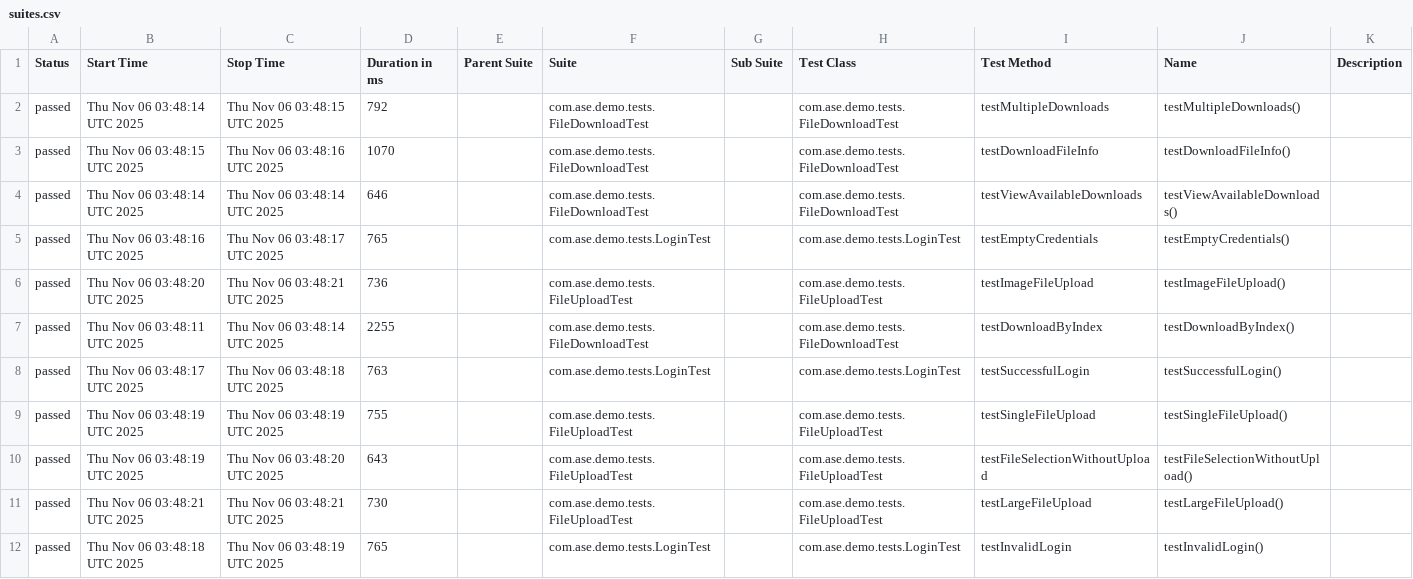
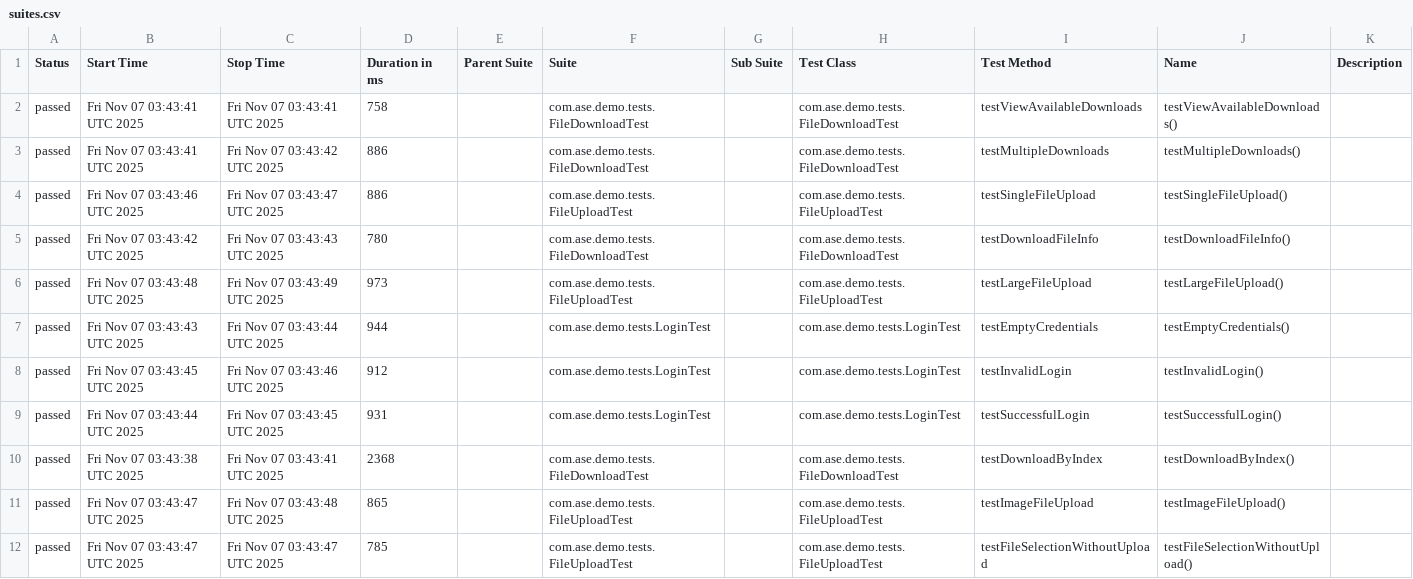
Before and after one commit to Agile-Software-Engineering-25/demo-system-test, a CSV file: full/data/suites.csv, drawn as a sheet.

```diff
--- a/full/data/suites.csv
+++ b/full/data/suites.csv
@@ -1,12 +1,12 @@
 "Status","Start Time","Stop Time","Duration in ms","Parent Suite","Suite","Sub Suite","Test Class","Test Method","Name","Description"
-"passed","Thu Nov 06 03:48:14 UTC 2025","Thu Nov 06 03:48:15 UTC 2025","792","","com.ase.demo.tests.FileDownloadTest","","com.ase.demo.tests.FileDownloadTest","testMultipleDownloads","testMultipleDownloads()",""
-"passed","Thu Nov 06 03:48:15 UTC 2025","Thu Nov 06 03:48:16 UTC 2025","1070","","com.ase.demo.tests.FileDownloadTest","","com.ase.demo.tests.FileDownloadTest","testDownloadFileInfo","testDownloadFileInfo()",""
-"passed","Thu Nov 06 03:48:14 UTC 2025","Thu Nov 06 03:48:14 UTC 2025","646","","com.ase.demo.tests.FileDownloadTest","","com.ase.demo.tests.FileDownloadTest","testViewAvailableDownloads","testViewAvailableDownloads()",""
-"passed","Thu Nov 06 03:48:16 UTC 2025","Thu Nov 06 03:48:17 UTC 2025","765","","com.ase.demo.tests.LoginTest","","com.ase.demo.tests.LoginTest","testEmptyCredentials","testEmptyCredentials()",""
-"passed","Thu Nov 06 03:48:20 UTC 2025","Thu Nov 06 03:48:21 UTC 2025","736","","com.ase.demo.tests.FileUploadTest","","com.ase.demo.tests.FileUploadTest","testImageFileUpload","testImageFileUpload()",""
-"passed","Thu Nov 06 03:48:11 UTC 2025","Thu Nov 06 03:48:14 UTC 2025","2255","","com.ase.demo.tests.FileDownloadTest","","com.ase.demo.tests.FileDownloadTest","testDownloadByIndex","testDownloadByIndex()",""
-"passed","Thu Nov 06 03:48:17 UTC 2025","Thu Nov 06 03:48:18 UTC 2025","763","","com.ase.demo.tests.LoginTest","","com.ase.demo.tests.LoginTest","testSuccessfulLogin","testSuccessfulLogin()",""
-"passed","Thu Nov 06 03:48:19 UTC 2025","Thu Nov 06 03:48:19 UTC 2025","755","","com.ase.demo.tests.FileUploadTest","","com.ase.demo.tests.FileUploadTest","testSingleFileUpload","testSingleFileUpload()",""
-"passed","Thu Nov 06 03:48:19 UTC 2025","Thu Nov 06 03:48:20 UTC 2025","643","","com.ase.demo.tests.FileUploadTest","","com.ase.demo.tests.FileUploadTest","testFileSelectionWithoutUpload","testFileSelectionWithoutUpload()",""
-"passed","Thu Nov 06 03:48:21 UTC 2025","Thu Nov 06 03:48:21 UTC 2025","730","","com.ase.demo.tests.FileUploadTest","","com.ase.demo.tests.FileUploadTest","testLargeFileUpload","testLargeFileUpload()",""
-"passed","Thu Nov 06 03:48:18 UTC 2025","Thu Nov 06 03:48:19 UTC 2025","765","","com.ase.demo.tests.LoginTest","","com.ase.demo.tests.LoginTest","testInvalidLogin","testInvalidLogin()",""
+"passed","Fri Nov 07 03:43:41 UTC 2025","Fri Nov 07 03:43:41 UTC 2025","758","","com.ase.demo.tests.FileDownloadTest","","com.ase.demo.tests.FileDownloadTest","testViewAvailableDownloads","testViewAvailableDownloads()",""
+"passed","Fri Nov 07 03:43:41 UTC 2025","Fri Nov 07 03:43:42 UTC 2025","886","","com.ase.demo.tests.FileDownloadTest","","com.ase.demo.tests.FileDownloadTest","testMultipleDownloads","testMultipleDownloads()",""
+"passed","Fri Nov 07 03:43:46 UTC 2025","Fri Nov 07 03:43:47 UTC 2025","886","","com.ase.demo.tests.FileUploadTest","","com.ase.demo.tests.FileUploadTest","testSingleFileUpload","testSingleFileUpload()",""
+"passed","Fri Nov 07 03:43:42 UTC 2025","Fri Nov 07 03:43:43 UTC 2025","780","","com.ase.demo.tests.FileDownloadTest","","com.ase.demo.tests.FileDownloadTest","testDownloadFileInfo","testDownloadFileInfo()",""
+"passed","Fri Nov 07 03:43:48 UTC 2025","Fri Nov 07 03:43:49 UTC 2025","973","","com.ase.demo.tests.FileUploadTest","","com.ase.demo.tests.FileUploadTest","testLargeFileUpload","testLargeFileUpload()",""
+"passed","Fri Nov 07 03:43:43 UTC 2025","Fri Nov 07 03:43:44 UTC 2025","944","","com.ase.demo.tests.LoginTest","","com.ase.demo.tests.LoginTest","testEmptyCredentials","testEmptyCredentials()",""
+"passed","Fri Nov 07 03:43:45 UTC 2025","Fri Nov 07 03:43:46 UTC 2025","912","","com.ase.demo.tests.LoginTest","","com.ase.demo.tests.LoginTest","testInvalidLogin","testInvalidLogin()",""
+"passed","Fri Nov 07 03:43:44 UTC 2025","Fri Nov 07 03:43:45 UTC 2025","931","","com.ase.demo.tests.LoginTest","","com.ase.demo.tests.LoginTest","testSuccessfulLogin","testSuccessfulLogin()",""
+"passed","Fri Nov 07 03:43:38 UTC 2025","Fri Nov 07 03:43:41 UTC 2025","2368","","com.ase.demo.tests.FileDownloadTest","","com.ase.demo.tests.FileDownloadTest","testDownloadByIndex","testDownloadByIndex()",""
+"passed","Fri Nov 07 03:43:47 UTC 2025","Fri Nov 07 03:43:48 UTC 2025","865","","com.ase.demo.tests.FileUploadTest","","com.ase.demo.tests.FileUploadTest","testImageFileUpload","testImageFileUpload()",""
+"passed","Fri Nov 07 03:43:47 UTC 2025","Fri Nov 07 03:43:47 UTC 2025","785","","com.ase.demo.tests.FileUploadTest","","com.ase.demo.tests.FileUploadTest","testFileSelectionWithoutUpload","testFileSelectionWithoutUpload()",""
```
Also changed, not shown: 36 other files.
